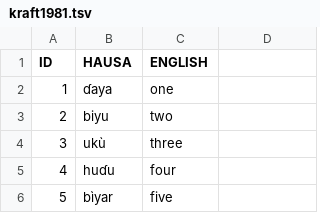
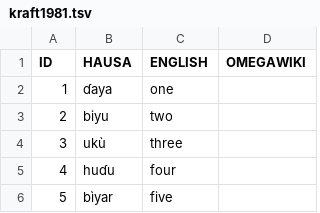
Before and after one commit to Nicolse/datapackage, a TSV file: conceptlists/kraft1981.tsv, drawn as a sheet; only a part is shown; the diff names each change by its address in the sheet, - before the commit and + after, or states it on an @@ line.

Commit message:
update omegawiki IDs

```diff
--- a/conceptlists/kraft1981.tsv
+++ b/conceptlists/kraft1981.tsv
-D1: (empty)
+D1: OMEGAWIKI
```
